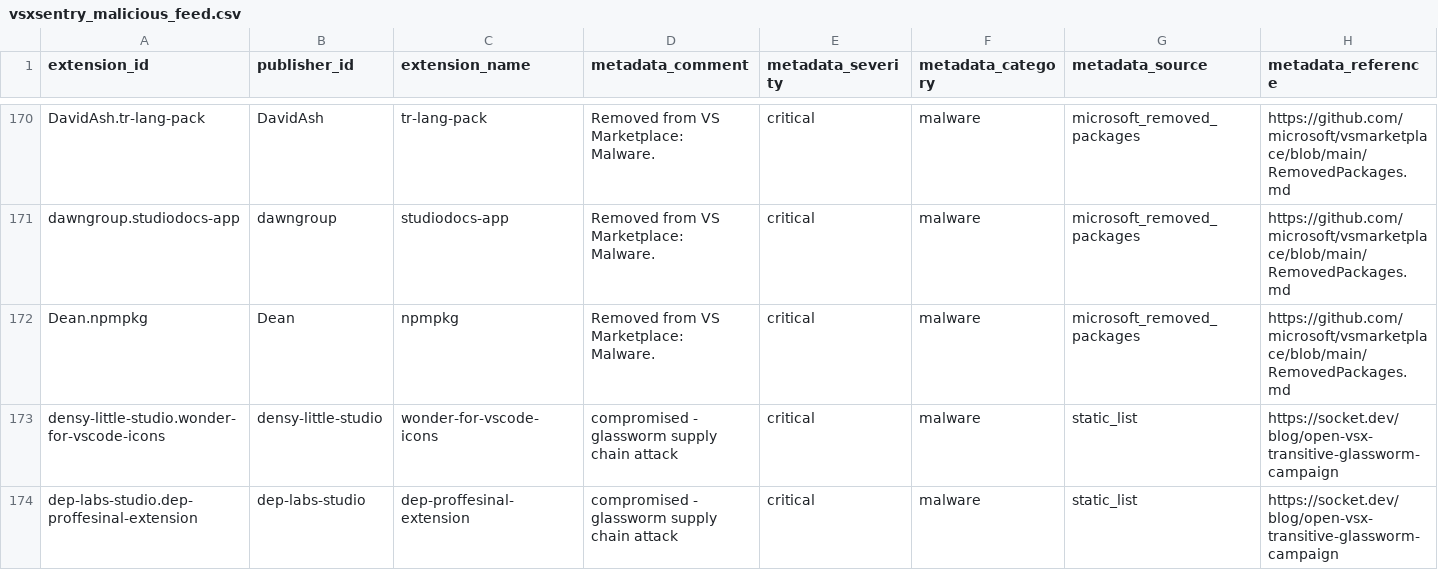
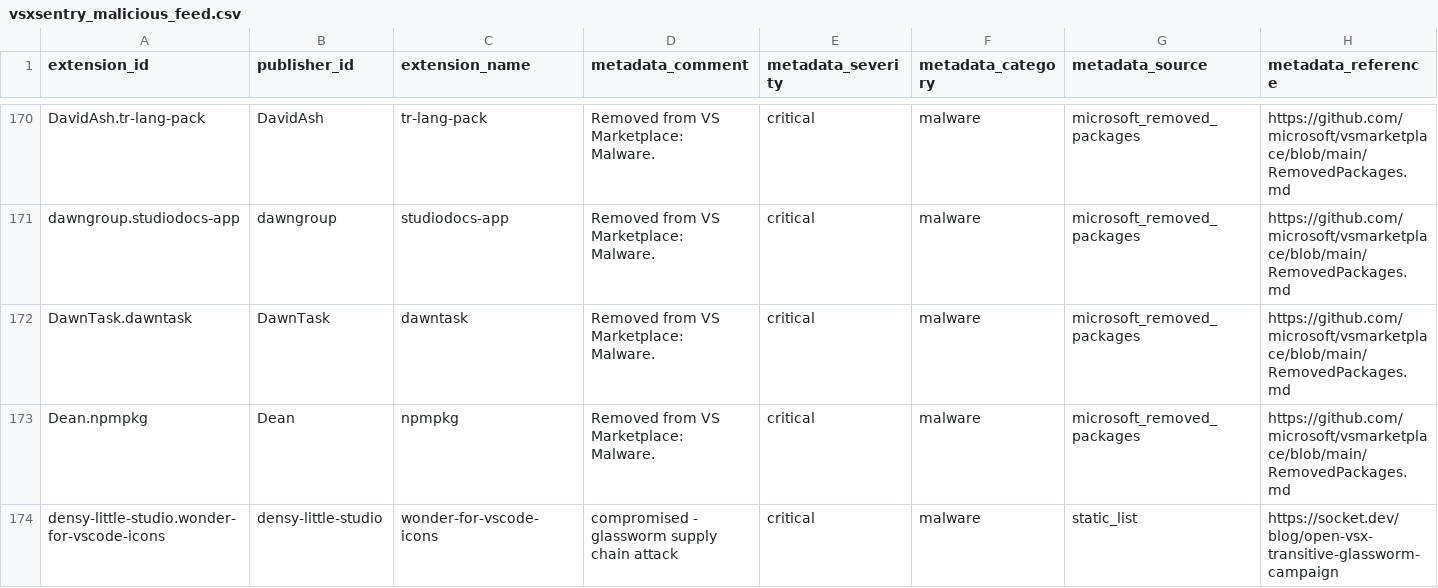
Before and after one commit to vsxsentry/vsxsentry.github.io, a CSV file: feeds/vsxsentry_malicious_feed.csv, drawn as a sheet; only a part is shown, gaps mark what is left out; the shorter side is filled out with more unchanged rows; rows hold the shown columns only; the diff covers the shown part only; the diff names each change by its address in the sheet, - before the commit and + after, or states it on an @@ line.

```diff
--- a/feeds/vsxsentry_malicious_feed.csv
+++ b/feeds/vsxsentry_malicious_feed.csv
+row 172: DawnTask.dawntask | DawnTask | dawntask | Removed from VS Marketplace: Malware. | critical | malware | microsoft_removed_packages | https://github.com/microsoft/vsmarketplace/blob/main/RemovedPackages.md
```
Also changed, not shown: 5 added rows elsewhere in this file, feeds/vsxsentry_feed.csv, feeds/vsxsentry_opencti_import.csv, 13 other files.
